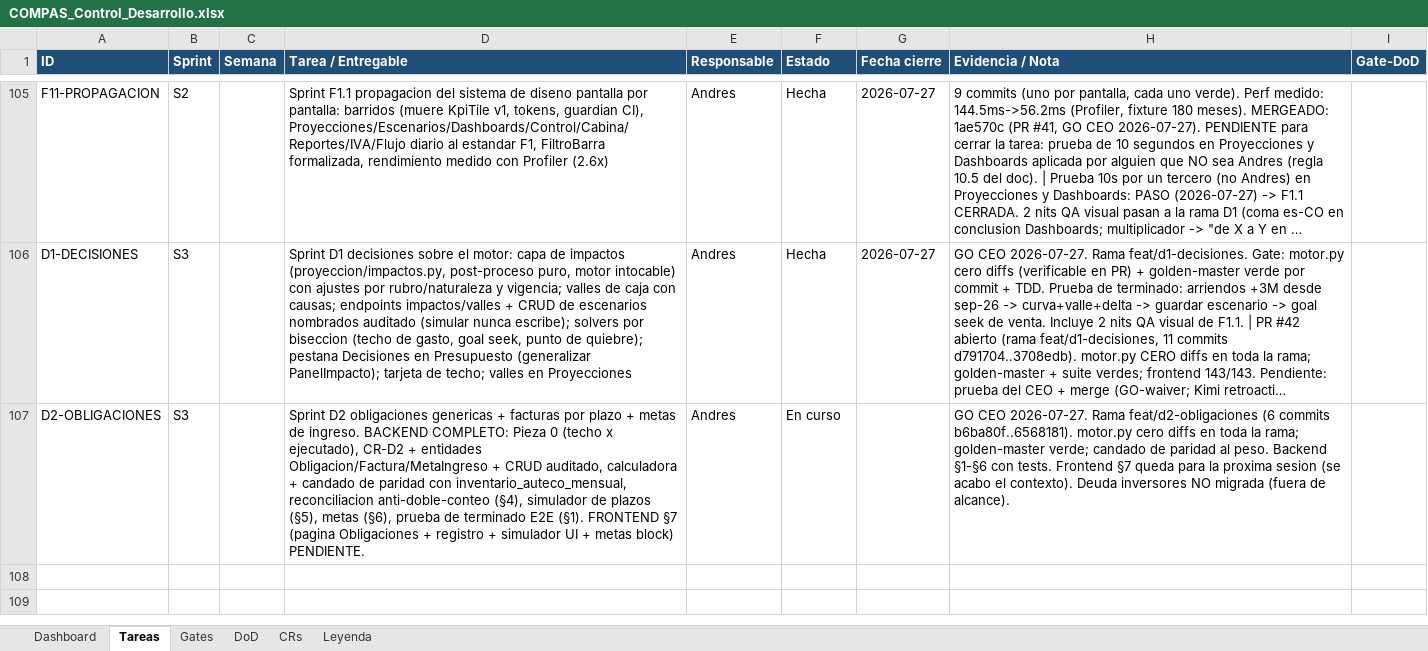
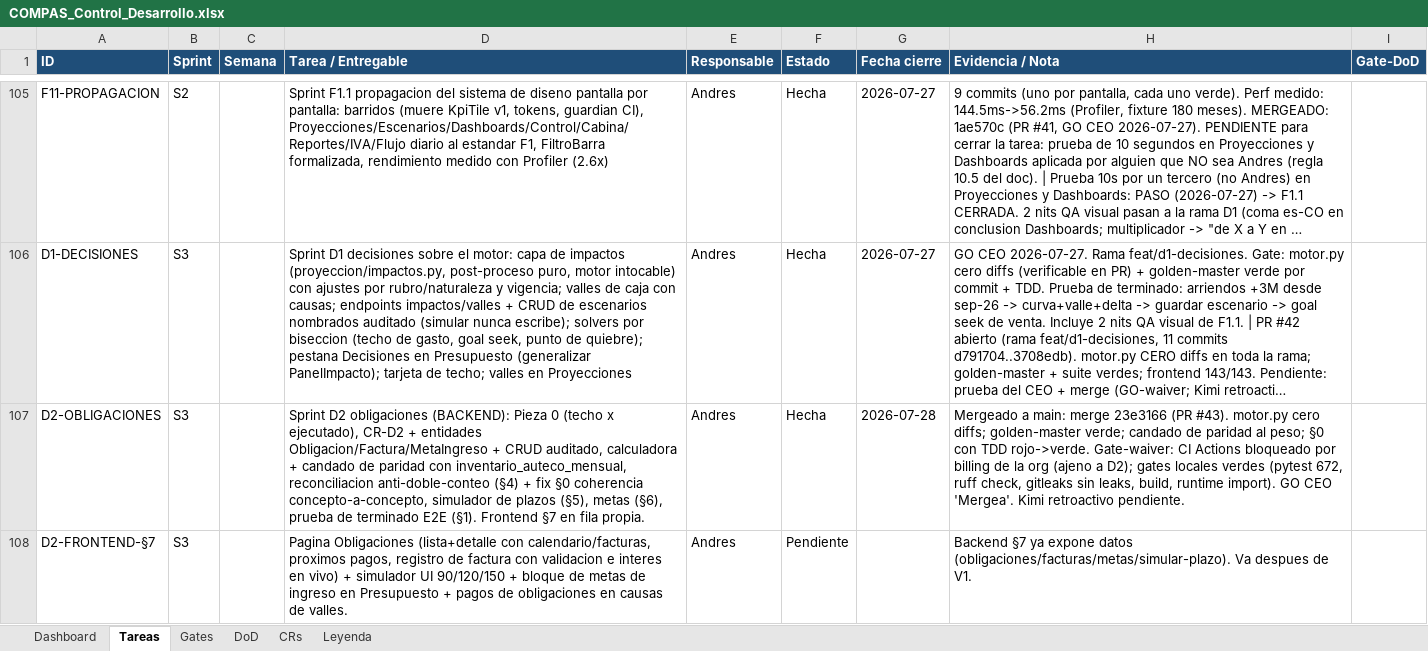
Before and after one commit to RoddosColombia/compas, an Excel workbook: docs/COMPAS_Control_Desarrollo.xlsx, sheet Tareas, drawn as a sheet; only a part is shown, gaps mark what is left out; long unchanged cells end in …; values as stored, in another font and other column widths than the file's, no borders; the diff names each change by its address in the sheet, - before the commit and + after, or states it on an @@ line.

```diff
--- a/docs/COMPAS_Control_Desarrollo.xlsx (sheet Tareas)
+++ b/docs/COMPAS_Control_Desarrollo.xlsx (sheet Tareas)
-D107 (Tarea / Entregable): …D2 obligaciones genericas + facturas por plazo + metas de ingreso. BACKEND COMPLETO: Pieza 0 (techo x ejecutado), CR-D2 + entidades Obligacion/Factura/MetaIngreso + CRUD auditado, calculadora + candado de paridad con inventario_auteco_mensual, reconciliacion anti-doble-conteo (§4), simulador de plazos (§5), metas (§6), prueba de terminado E2E (§1). FRONTEND §7 (pagina Obligaciones + registro + simulador UI + metas block) PENDIENTE.
+D107 (Tarea / Entregable): …D2 obligaciones (BACKEND): Pieza 0 (techo x ejecutado), CR-D2 + entidades Obligacion/Factura/MetaIngreso + CRUD auditado, calculadora + candado de paridad con inventario_auteco_mensual, reconciliacion anti-doble-conteo (§4) + fix §0 coherencia concepto-a-concepto, simulador de plazos (§5), metas (§6), prueba de terminado E2E (§1). Frontend §7 en fila propia.
-F107 (Estado): En curso
+F107 (Estado): Hecha
-G107 (Fecha cierre): (empty)
+G107 (Fecha cierre): 2026-07-28
-H107 (Evidencia / Nota): GO CEO 2026-07-27. Rama feat/d2-obligaciones (6 commits b6ba80f..6568181). motor.py cero diffs en toda la rama; golden-master verde; candado de paridad al peso. Backend §1-§6 con tests. Frontend §7 queda para la proxima sesion (se acabo el contexto). Deuda inversores NO migrada (fuera de alcance).
+H107 (Evidencia / Nota): Mergeado a main: merge 23e3166 (PR #43). motor.py cero diffs; golden-master verde; candado de paridad al peso; §0 con TDD rojo->verde. Gate-waiver: CI Actions bloqueado por billing de la org (ajeno a D2); gates locales verdes (pytest 672, ruff check, gitleaks sin leaks, build, runtime import). GO CEO 'Mergea'. Kimi retroactivo pendiente.
+row 108: D2-FRONTEND-§7 | S3 |  | Pagina Obligaciones (lista+detalle con calendario/facturas, proximos pagos, registro de factura con validacion e interes en vivo) + simulador UI 90/120/150 + bloque de metas de ingreso en Presupuesto + pagos de obligaciones en causas de valles. | Andres | Pendiente |  | Backend §7 ya expone datos (obligaciones/facturas/metas/simular-plazo). Va despues de V1.
```
Also changed, not shown: sheet Gates, 1 other file.
